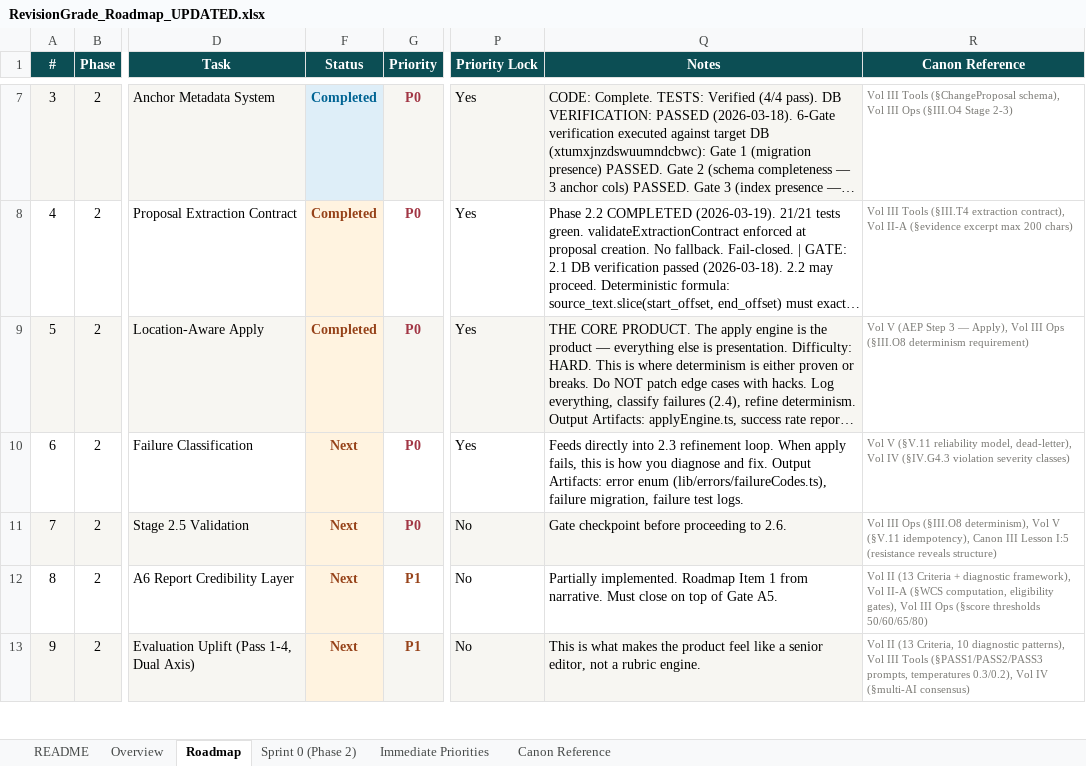
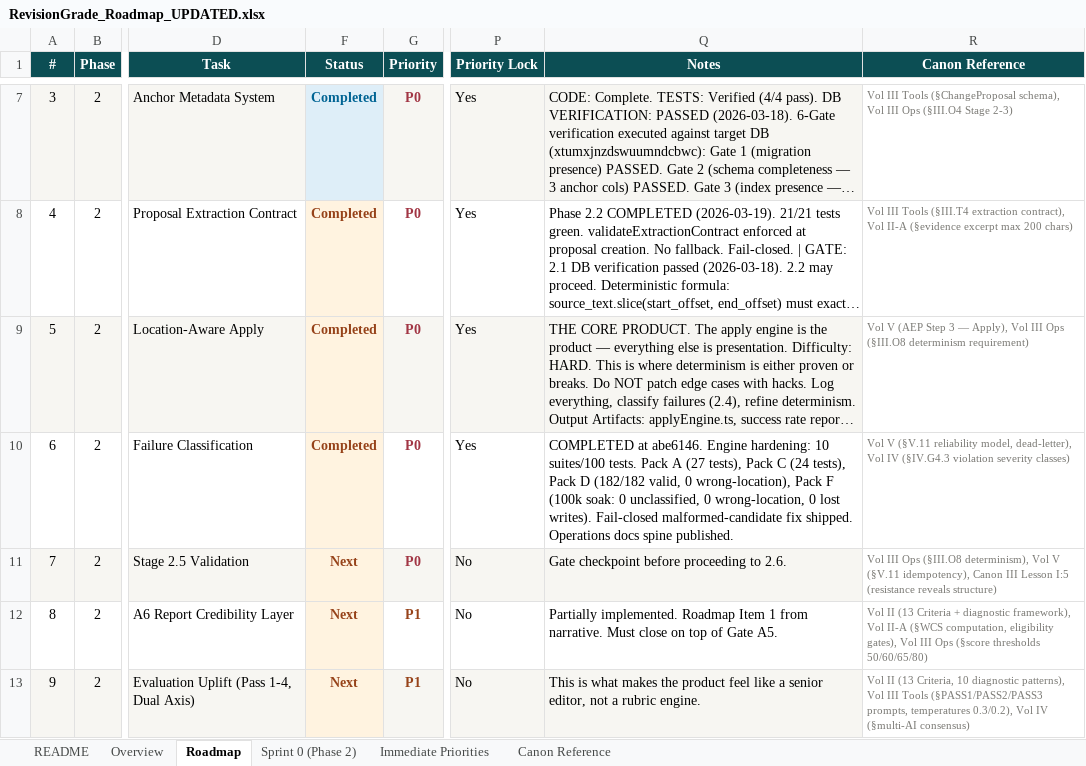
Before and after one commit to Mmeraw/literary-ai-partner, an Excel workbook: RevisionGrade_Roadmap_UPDATED.xlsx, sheet Roadmap, drawn as a sheet; only a part is shown, gaps mark what is left out; long unchanged cells end in …; values as stored, in another font and other column widths than the file's, no borders; the diff names each change by its address in the sheet, - before the commit and + after, or states it on an @@ line.

```diff
--- a/RevisionGrade_Roadmap_UPDATED.xlsx (sheet Roadmap)
+++ b/RevisionGrade_Roadmap_UPDATED.xlsx (sheet Roadmap)
-F10 (Status): Next
+F10 (Status): Completed
-Q10 (Notes): Feeds directly into 2.3 refinement loop. When apply fails, this is how you diagnose and fix. Output Artifacts: error enum (lib/errors/failureCodes.ts), failure migration, failure test logs.
+Q10 (Notes): COMPLETED at abe6146. Engine hardening: 10 suites/100 tests. Pack A (27 tests), Pack C (24 tests), Pack D (182/182 valid, 0 wrong-location), Pack F (100k soak: 0 unclassified, 0 wrong-location, 0 lost writes). Fail-closed malformed-candidate fix shipped. Operations docs spine published.
```
Also changed, not shown: sheet Sprint 0 (Phase 2), sheet README.
